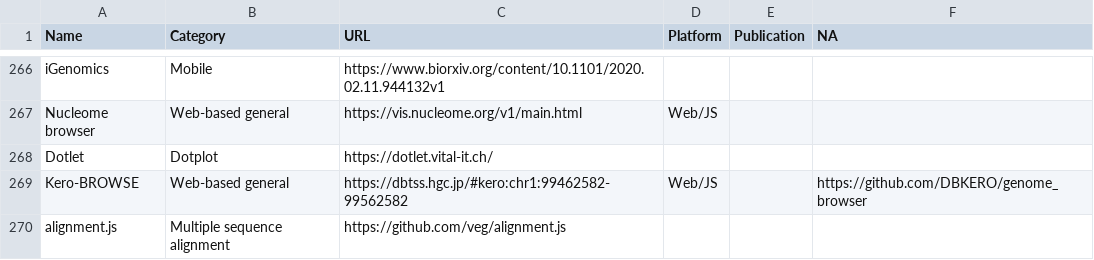
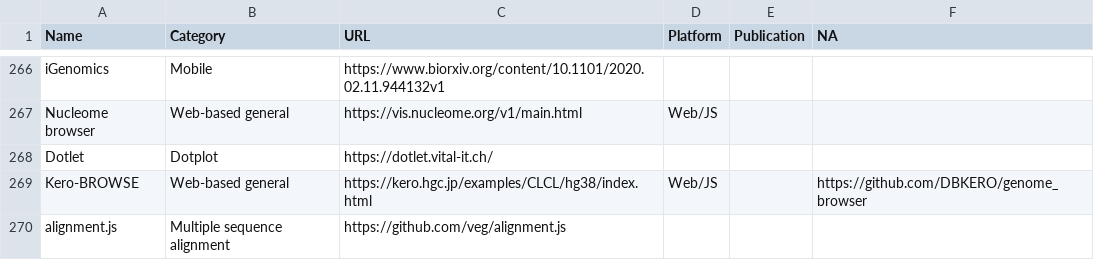
Before and after one commit to cmdcolin/awesome-genome-visualization, a CSV file: TOOLS.csv, drawn as a sheet; only a part is shown, gaps mark what is left out.

Commit message:
Update examples

```diff
--- a/TOOLS.csv
+++ b/TOOLS.csv
@@ -268,3 +268,3 @@ Nucleome browser	Web-based general	https://vis.nucleome.org/v1/main.html	Web/JS
 Dotlet	Dotplot	https://dotlet.vital-it.ch/			
-Kero-BROWSE	Web-based general	https://dbtss.hgc.jp/#kero:chr1:99462582-99562582	Web/JS		https://github.com/DBKERO/genome_browser
+Kero-BROWSE	Web-based general	https://kero.hgc.jp/examples/CLCL/hg38/index.html	Web/JS		https://github.com/DBKERO/genome_browser
 alignment.js	Multiple sequence alignment	https://github.com/veg/alignment.js			
```
Also changed, not shown: 1 other file.
